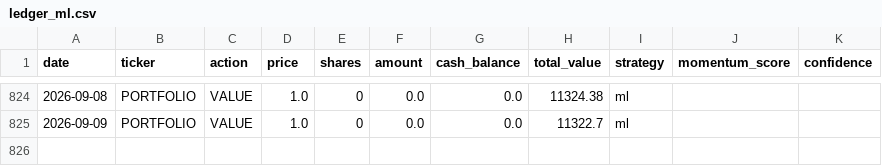
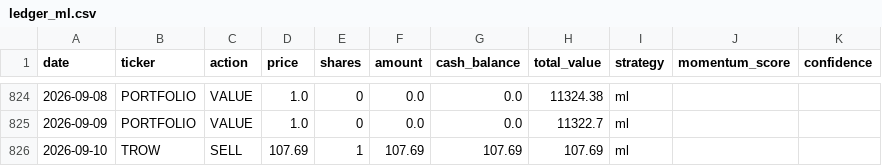
Before and after one commit to PAT0216/paper-trader, a CSV file: data/ledgers/ledger_ml.csv, drawn as a sheet; only a part is shown, gaps mark what is left out.

Commit message:
ml: Lambda trade 2026-09-10

```diff
--- a/data/ledgers/ledger_ml.csv
+++ b/data/ledgers/ledger_ml.csv
@@ -825 +825,2 @@ date,ticker,action,price,shares,amount,cash_balance,total_value,strategy,momentu
 2026-09-09,PORTFOLIO,VALUE,1.0,0,0.0,0.0,11322.7,ml,,
+2026-09-10,TROW,SELL,107.69,1,107.69,107.69,107.69,ml,,
```
